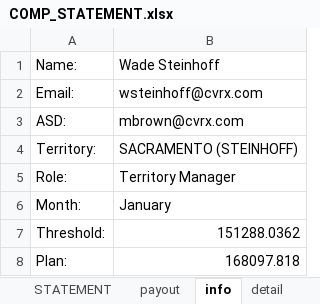
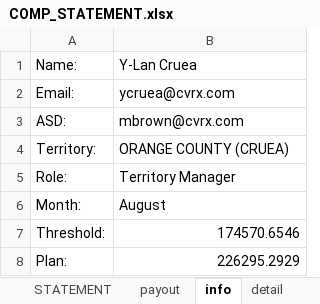
Before and after one commit to asorensenCVRX/comp_statements, an Excel workbook: Excel Files/COMP_STATEMENT.xlsx, sheet info, drawn as a sheet; values as stored, in another font and other column widths than the file's, no borders; the diff names each change by its address in the sheet, - before the commit and + after, or states it on an @@ line.

```diff
--- a/Excel Files/COMP_STATEMENT.xlsx (sheet info)
+++ b/Excel Files/COMP_STATEMENT.xlsx (sheet info)
-B1: Wade Steinhoff
+B1: Y-Lan Cruea
-B2: wsteinhoff@cvrx.com
+B2: ycruea@cvrx.com
-B4: SACRAMENTO (STEINHOFF)
+B4: ORANGE COUNTY (CRUEA)
-B6: January
+B6: August
-B7: 151288.0362
+B7: 174570.6546
-B8: 168097.818
+B8: 226295.2929
```
Also changed, not shown: sheet STATEMENT, sheet payout, sheet detail, charts or pictures, Excel Files/COMP_STATEMENT_ASD.xlsx, Excel Files/COMP_STATEMENT_CS.xlsx, 9 other files.
